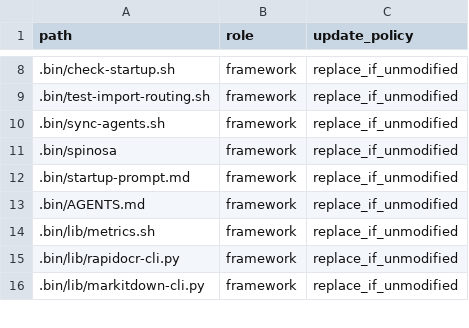
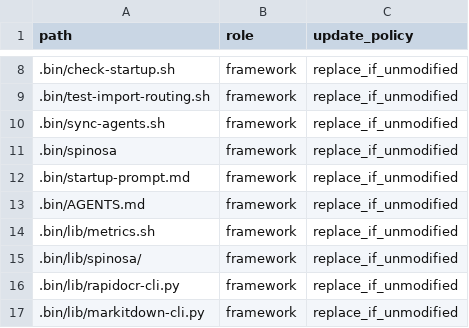
Before and after one commit to TommasoPrinetti/spinosa, a TSV file: .spinosa/framework-files.tsv, drawn as a sheet; only a part is shown, gaps mark what is left out; the diff names each change by its address in the sheet, - before the commit and + after, or states it on an @@ line.

```diff
--- a/.spinosa/framework-files.tsv
+++ b/.spinosa/framework-files.tsv
+row 15: .bin/lib/spinosa/ | framework | replace_if_unmodified
```
Also changed, not shown: 18 other files.
